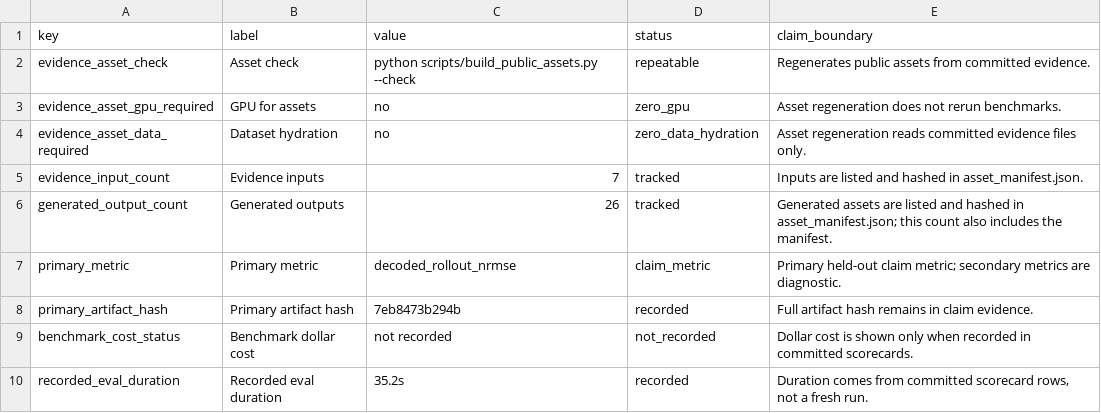
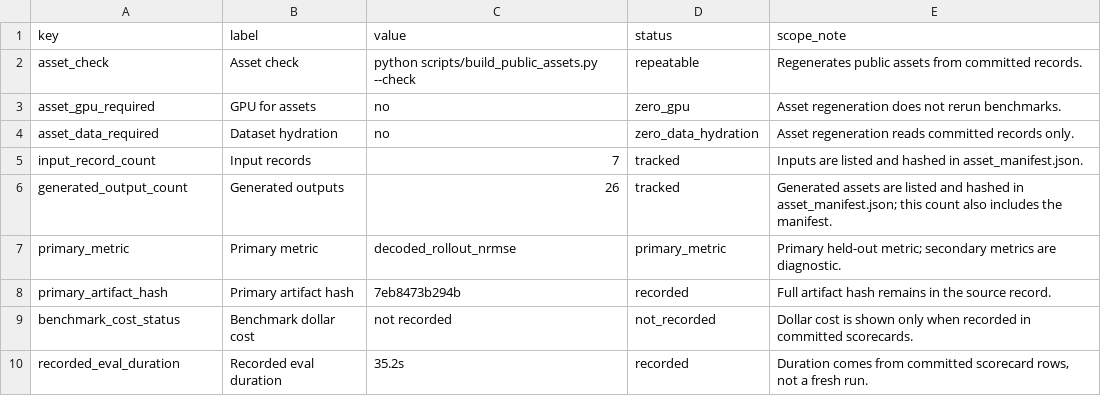
Before and after one commit to emgun/universal_simulator, a TSV file: docs/results/generated/reproducibility_card.tsv, drawn as a sheet.

```diff
--- a/docs/results/generated/reproducibility_card.tsv
+++ b/docs/results/generated/reproducibility_card.tsv
@@ -1,9 +1,9 @@
-key	label	value	status	claim_boundary
-evidence_asset_check	Asset check	python scripts/build_public_assets.py --check	repeatable	Regenerates public assets from committed evidence.
-evidence_asset_gpu_required	GPU for assets	no	zero_gpu	Asset regeneration does not rerun benchmarks.
-evidence_asset_data_required	Dataset hydration	no	zero_data_hydration	Asset regeneration reads committed evidence files only.
-evidence_input_count	Evidence inputs	7	tracked	Inputs are listed and hashed in asset_manifest.json.
+key	label	value	status	scope_note
+asset_check	Asset check	python scripts/build_public_assets.py --check	repeatable	Regenerates public assets from committed records.
+asset_gpu_required	GPU for assets	no	zero_gpu	Asset regeneration does not rerun benchmarks.
+asset_data_required	Dataset hydration	no	zero_data_hydration	Asset regeneration reads committed records only.
+input_record_count	Input records	7	tracked	Inputs are listed and hashed in asset_manifest.json.
 generated_output_count	Generated outputs	26	tracked	Generated assets are listed and hashed in asset_manifest.json; this count also includes the manifest.
-primary_metric	Primary metric	decoded_rollout_nrmse	claim_metric	Primary held-out claim metric; secondary metrics are diagnostic.
-primary_artifact_hash	Primary artifact hash	7eb8473b294b	recorded	Full artifact hash remains in claim evidence.
+primary_metric	Primary metric	decoded_rollout_nrmse	primary_metric	Primary held-out metric; secondary metrics are diagnostic.
+primary_artifact_hash	Primary artifact hash	7eb8473b294b	recorded	Full artifact hash remains in the source record.
 benchmark_cost_status	Benchmark dollar cost	not recorded	not_recorded	Dollar cost is shown only when recorded in committed scorecards.
```
Also changed, not shown: docs/results/generated/benchmark_readiness_summary.tsv, docs/results/generated/external_benchmark_matrix.tsv, 35 other files.
